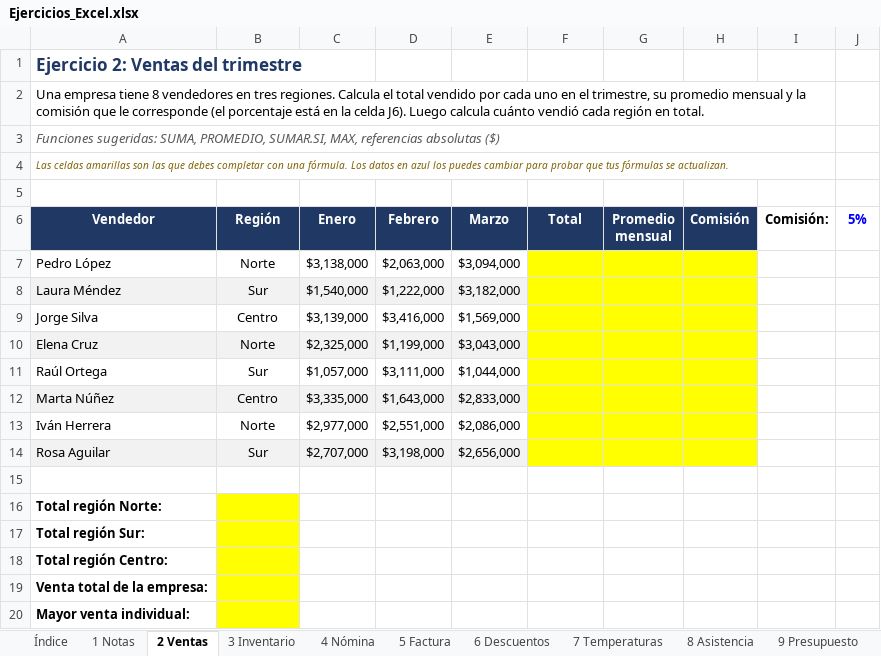
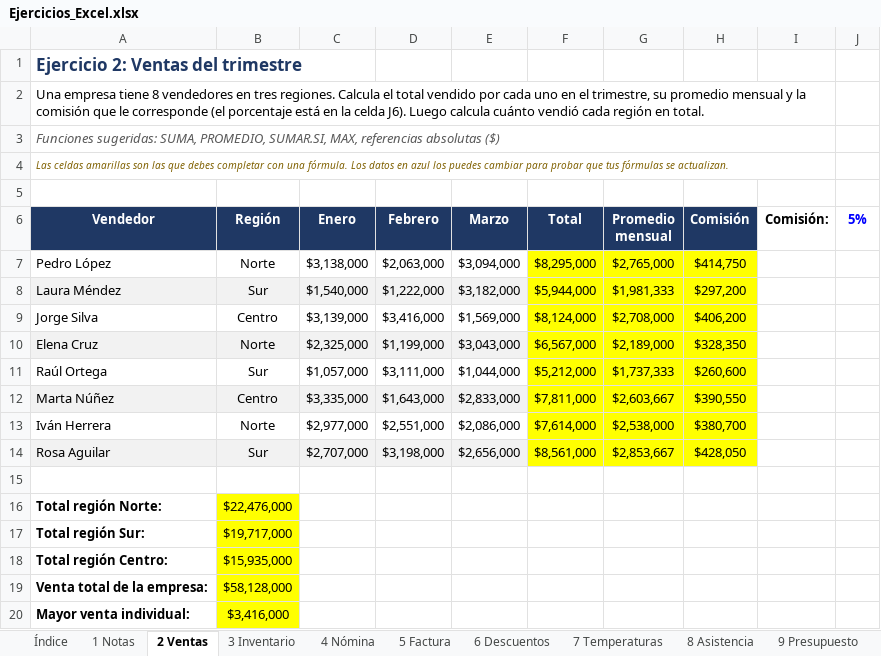
Before and after one commit to JoseMVelezR/Entrega01, an Excel workbook: Excel/Ejercicios_Excel.xlsx, sheet 2 Ventas, drawn as a sheet; values as stored, in another font and other column widths than the file's, no borders; the diff names each change by its address in the sheet, - before the commit and + after, or states it on an @@ line.

```diff
--- a/Excel/Ejercicios_Excel.xlsx (sheet 2 Ventas)
+++ b/Excel/Ejercicios_Excel.xlsx (sheet 2 Ventas)
-F7 (Total): (empty)
+F7 (Total): $8,295,000
-G7 (Promedio mensual): (empty)
+G7 (Promedio mensual): $2,765,000
-H7 (Comisión): (empty)
+H7 (Comisión): $414,750
-F8 (Total): (empty)
+F8 (Total): $5,944,000
-G8 (Promedio mensual): (empty)
+G8 (Promedio mensual): $1,981,333
-H8 (Comisión): (empty)
+H8 (Comisión): $297,200
-F9 (Total): (empty)
+F9 (Total): $8,124,000
-G9 (Promedio mensual): (empty)
+G9 (Promedio mensual): $2,708,000
-H9 (Comisión): (empty)
+H9 (Comisión): $406,200
-F10 (Total): (empty)
+F10 (Total): $6,567,000
-G10 (Promedio mensual): (empty)
+G10 (Promedio mensual): $2,189,000
-H10 (Comisión): (empty)
+H10 (Comisión): $328,350
-F11 (Total): (empty)
+F11 (Total): $5,212,000
-G11 (Promedio mensual): (empty)
+G11 (Promedio mensual): $1,737,333
-H11 (Comisión): (empty)
+H11 (Comisión): $260,600
-F12 (Total): (empty)
+F12 (Total): $7,811,000
-G12 (Promedio mensual): (empty)
+G12 (Promedio mensual): $2,603,667
-H12 (Comisión): (empty)
+H12 (Comisión): $390,550
-F13 (Total): (empty)
+F13 (Total): $7,614,000
-G13 (Promedio mensual): (empty)
+G13 (Promedio mensual): $2,538,000
-H13 (Comisión): (empty)
+H13 (Comisión): $380,700
-F14 (Total): (empty)
+F14 (Total): $8,561,000
-G14 (Promedio mensual): (empty)
+G14 (Promedio mensual): $2,853,667
-H14 (Comisión): (empty)
+H14 (Comisión): $428,050
-B16 (Región): (empty)
+B16 (Región): $22,476,000
-B17 (Región): (empty)
+B17 (Región): $19,717,000
-B18 (Región): (empty)
+B18 (Región): $15,935,000
-B19 (Región): (empty)
+B19 (Región): $58,128,000
-B20 (Región): (empty)
+B20 (Región): $3,416,000
```
Also changed, not shown: sheet 8 Asistencia, sheet 6 Descuentos, sheet 4 Nómina, sheet 7 Temperaturas, sheet 10 Liga, sheet 1 Notas, 3 more sheets, 3 other files.
